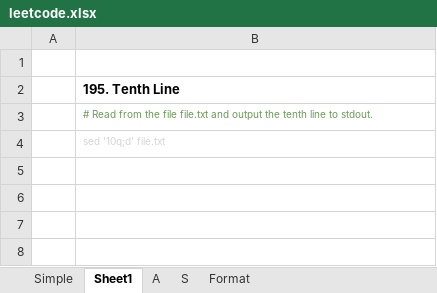
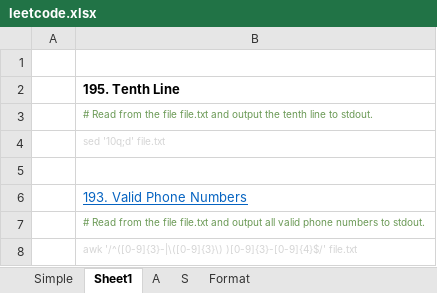
Before and after one commit to Balaji-Kannigesvaran/LEARNING, an Excel workbook: 11-C++/leetcode.xlsx, sheet Sheet1, drawn as a sheet; values as stored, in another font and other column widths than the file's, no borders; the diff names each change by its address in the sheet, - before the commit and + after, or states it on an @@ line.

Commit message:
doc:: 193. Valid Phone Numbers
Leetcode problem 193. Valid Phone Numbers is solved and documented

```diff
--- a/11-C++/leetcode.xlsx (sheet Sheet1)
+++ b/11-C++/leetcode.xlsx (sheet Sheet1)
+row 5: (empty)
+row 6:  | 193. Valid Phone Numbers
+row 7:  | # Read from the file file.txt and output all valid phone numbers to stdout.
+row 8:  | awk '/^([0-9]{3}-|\([0-9]{3}\) )[0-9]{3}-[0-9]{4}$/' file.txt
```
